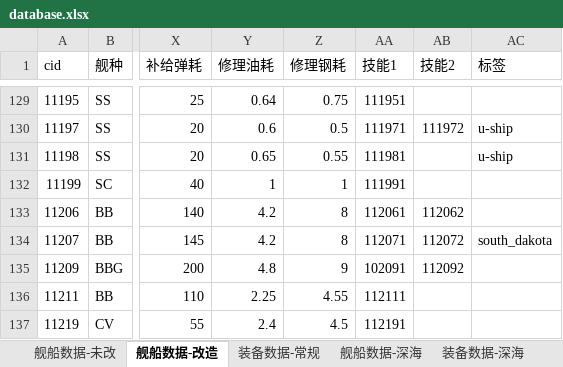
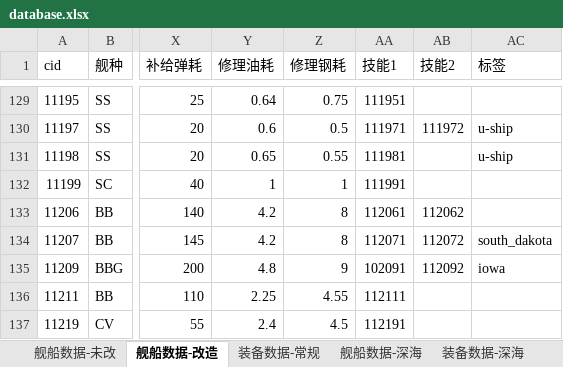
Before and after one commit to YinHeYuanZheng/WSGR_simulation, an Excel workbook: depend/ship/database.xlsx, sheet 舰船数据-改造, drawn as a sheet; only a part is shown, gaps mark what is left out; values as stored, in another font and other column widths than the file's, no borders; conditional formats not drawn; the diff covers the shown part only; the diff names each change by its address in the sheet, - before the commit and + after, or states it on an @@ line.

```diff
--- a/depend/ship/database.xlsx (sheet 舰船数据-改造)
+++ b/depend/ship/database.xlsx (sheet 舰船数据-改造)
-AC135 (标签): (empty)
+AC135 (标签): iowa
```
Also changed, not shown: 10 added rows elsewhere in this sheet, sheet 舰船数据-未改, formulas that keep their value, 4 other files.
